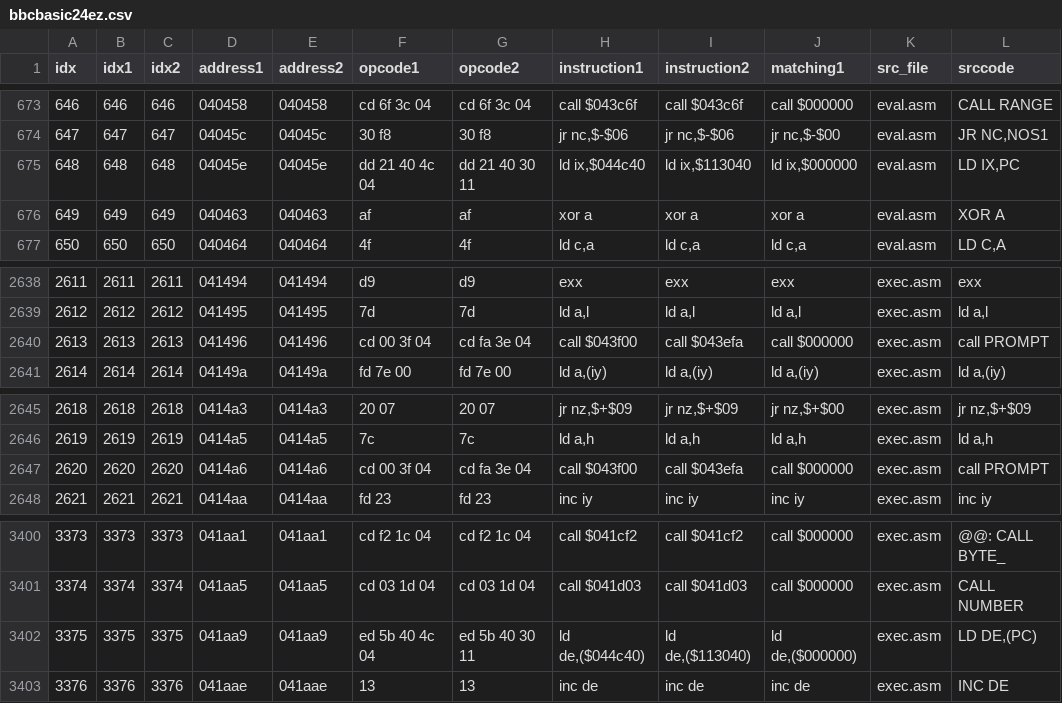
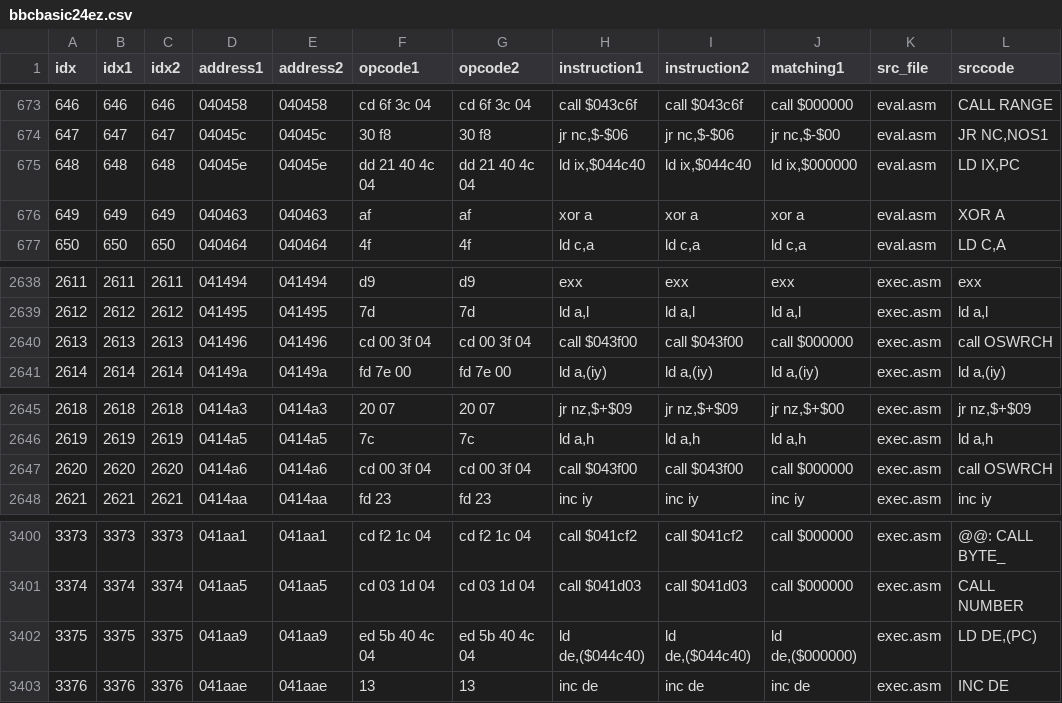
Before and after one commit to bgates747/agon-bbc-basic-adl-ez80asm, a CSV file: utils/dif/bbcbasic24ez.csv, drawn as a sheet; only a part is shown, gaps mark what is left out; the diff covers the shown part only.

```diff
--- a/utils/dif/bbcbasic24ez.csv
+++ b/utils/dif/bbcbasic24ez.csv
@@ -674,3 +674,3 @@ idx,idx1,idx2,address1,address2,opcode1,opcode2,instruction1,instruction2,matchi
 647,647,647,04045c,04045c,30 f8,30 f8,"jr nc,$-$06","jr nc,$-$06","jr nc,$-$00",eval.asm,"JR      NC,NOS1"
-648,648,648,04045e,04045e,dd 21 40 4c 04,dd 21 40 30 11,"ld ix,$044c40","ld ix,$113040","ld ix,$000000",eval.asm,"LD      IX,PC"
+648,648,648,04045e,04045e,dd 21 40 4c 04,dd 21 40 4c 04,"ld ix,$044c40","ld ix,$044c40","ld ix,$000000",eval.asm,"LD      IX,PC"
 649,649,649,040463,040463,af,af,xor a,xor a,xor a,eval.asm,XOR     A
@@ -2639,3 +2639,3 @@ idx,idx1,idx2,address1,address2,opcode1,opcode2,instruction1,instruction2,matchi
 2612,2612,2612,041495,041495,7d,7d,"ld a,l","ld a,l","ld a,l",exec.asm,"ld a,l"
-2613,2613,2613,041496,041496,cd 00 3f 04,cd fa 3e 04,call $043f00,call $043efa,call $000000,exec.asm,call PROMPT
+2613,2613,2613,041496,041496,cd 00 3f 04,cd 00 3f 04,call $043f00,call $043f00,call $000000,exec.asm,call OSWRCH
 2614,2614,2614,04149a,04149a,fd 7e 00,fd 7e 00,"ld a,(iy)","ld a,(iy)","ld a,(iy)",exec.asm,"ld a,(iy)"
@@ -2646,3 +2646,3 @@ idx,idx1,idx2,address1,address2,opcode1,opcode2,instruction1,instruction2,matchi
 2619,2619,2619,0414a5,0414a5,7c,7c,"ld a,h","ld a,h","ld a,h",exec.asm,"ld a,h"
-2620,2620,2620,0414a6,0414a6,cd 00 3f 04,cd fa 3e 04,call $043f00,call $043efa,call $000000,exec.asm,call PROMPT
+2620,2620,2620,0414a6,0414a6,cd 00 3f 04,cd 00 3f 04,call $043f00,call $043f00,call $000000,exec.asm,call OSWRCH
 2621,2621,2621,0414aa,0414aa,fd 23,fd 23,inc iy,inc iy,inc iy,exec.asm,inc iy
@@ -3401,3 +3401,3 @@ idx,idx1,idx2,address1,address2,opcode1,opcode2,instruction1,instruction2,matchi
 3374,3374,3374,041aa5,041aa5,cd 03 1d 04,cd 03 1d 04,call $041d03,call $041d03,call $000000,exec.asm,CALL    NUMBER
-3375,3375,3375,041aa9,041aa9,ed 5b 40 4c 04,ed 5b 40 30 11,"ld de,($044c40)","ld de,($113040)","ld de,($000000)",exec.asm,"LD      DE,(PC)"
+3375,3375,3375,041aa9,041aa9,ed 5b 40 4c 04,ed 5b 40 4c 04,"ld de,($044c40)","ld de,($044c40)","ld de,($000000)",exec.asm,"LD      DE,(PC)"
 3376,3376,3376,041aae,041aae,13,13,inc de,inc de,inc de,exec.asm,INC     DE
```
Also changed, not shown: 16 edited cells elsewhere in this file, 12 other files.
